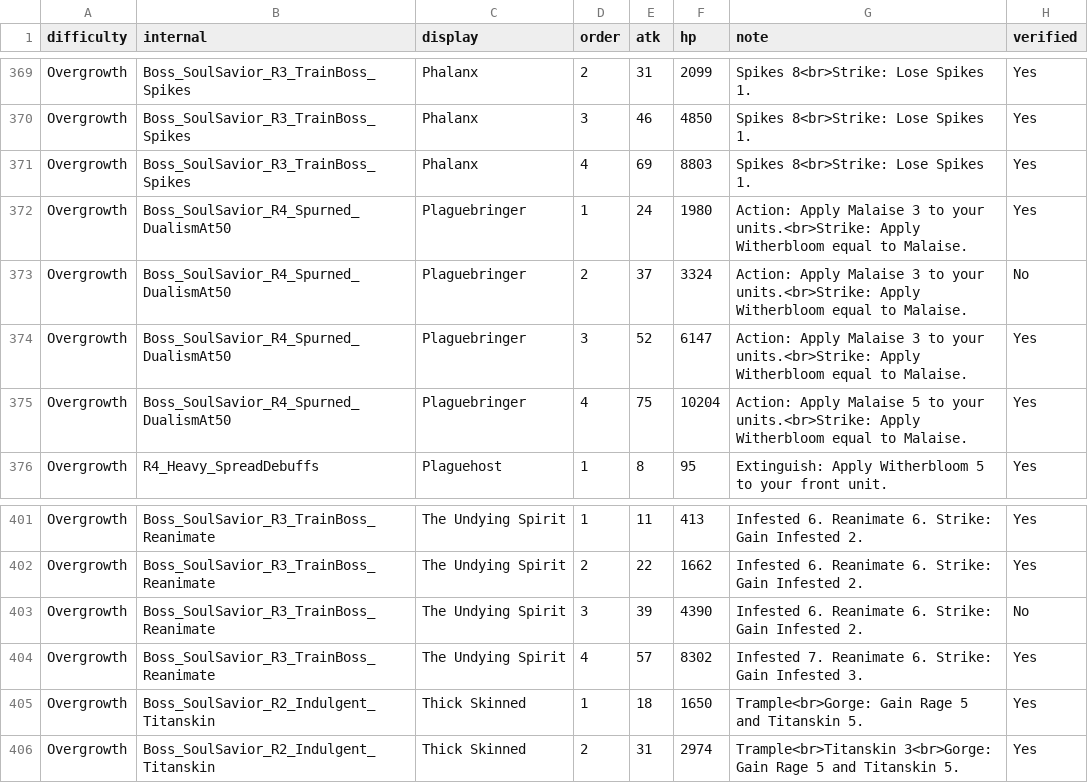
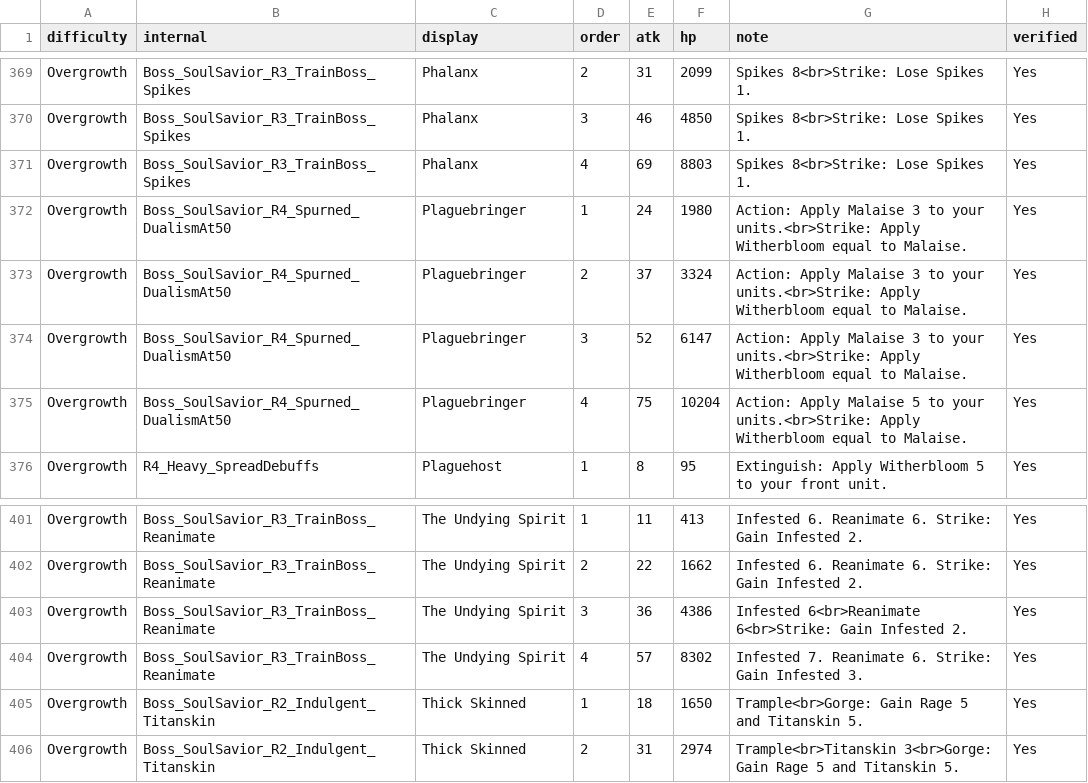
Before and after one commit to mashpanic/sstracker, a CSV file: difficulty_observations.csv, drawn as a sheet; only a part is shown, gaps mark what is left out.

```diff
--- a/difficulty_observations.csv
+++ b/difficulty_observations.csv
@@ -372,3 +372,3 @@ Overgrowth,Boss_SoulSavior_R3_TrainBoss_Spikes,Phalanx,4,69,8803,Spikes 8<br>Str
 Overgrowth,Boss_SoulSavior_R4_Spurned_DualismAt50,Plaguebringer,1,24,1980,Action: Apply Malaise 3 to your units.<br>Strike: Apply Witherbloom equal to Malaise.,Yes
-Overgrowth,Boss_SoulSavior_R4_Spurned_DualismAt50,Plaguebringer,2,37,3324,Action: Apply Malaise 3 to your units.<br>Strike: Apply Witherbloom equal to Malaise.,No
+Overgrowth,Boss_SoulSavior_R4_Spurned_DualismAt50,Plaguebringer,2,37,3324,Action: Apply Malaise 3 to your units.<br>Strike: Apply Witherbloom equal to Malaise.,Yes
 Overgrowth,Boss_SoulSavior_R4_Spurned_DualismAt50,Plaguebringer,3,52,6147,Action: Apply Malaise 3 to your units.<br>Strike: Apply Witherbloom equal to Malaise.,Yes
@@ -402,3 +402,3 @@ Overgrowth,Boss_SoulSavior_R3_TrainBoss_Reanimate,The Undying Spirit,1,11,413,In
 Overgrowth,Boss_SoulSavior_R3_TrainBoss_Reanimate,The Undying Spirit,2,22,1662,Infested 6. Reanimate 6. Strike: Gain Infested 2.,Yes
-Overgrowth,Boss_SoulSavior_R3_TrainBoss_Reanimate,The Undying Spirit,3,39,4390,Infested 6. Reanimate 6. Strike: Gain Infested 2.,No
+Overgrowth,Boss_SoulSavior_R3_TrainBoss_Reanimate,The Undying Spirit,3,36,4386,Infested 6<br>Reanimate 6<br>Strike: Gain Infested 2.,Yes
 Overgrowth,Boss_SoulSavior_R3_TrainBoss_Reanimate,The Undying Spirit,4,57,8302,Infested 7. Reanimate 6. Strike: Gain Infested 3.,Yes
```
Also changed, not shown: 1 other file.
